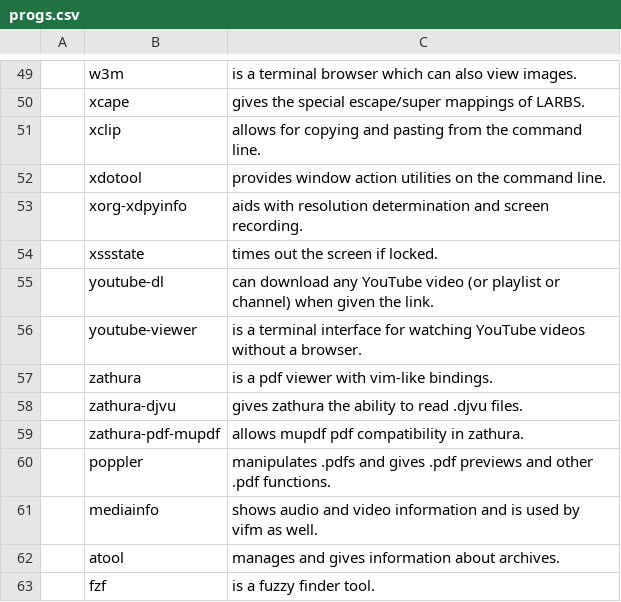
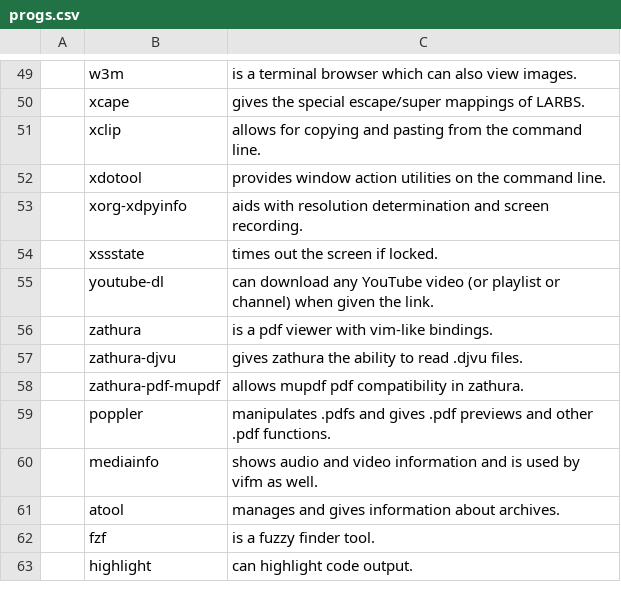
Before and after one commit to CodeVoyager/LARBS, a CSV file: progs.csv, drawn as a sheet; only a part is shown, gaps mark what is left out; the shorter side is filled out with more unchanged rows; the diff names each change by its address in the sheet, - before the commit and + after, or states it on an @@ line.

Commit message:
unneeded

```diff
--- a/progs.csv
+++ b/progs.csv
-row 56:  | youtube-viewer | is a terminal interface for watching YouTube videos without a browser.
```
